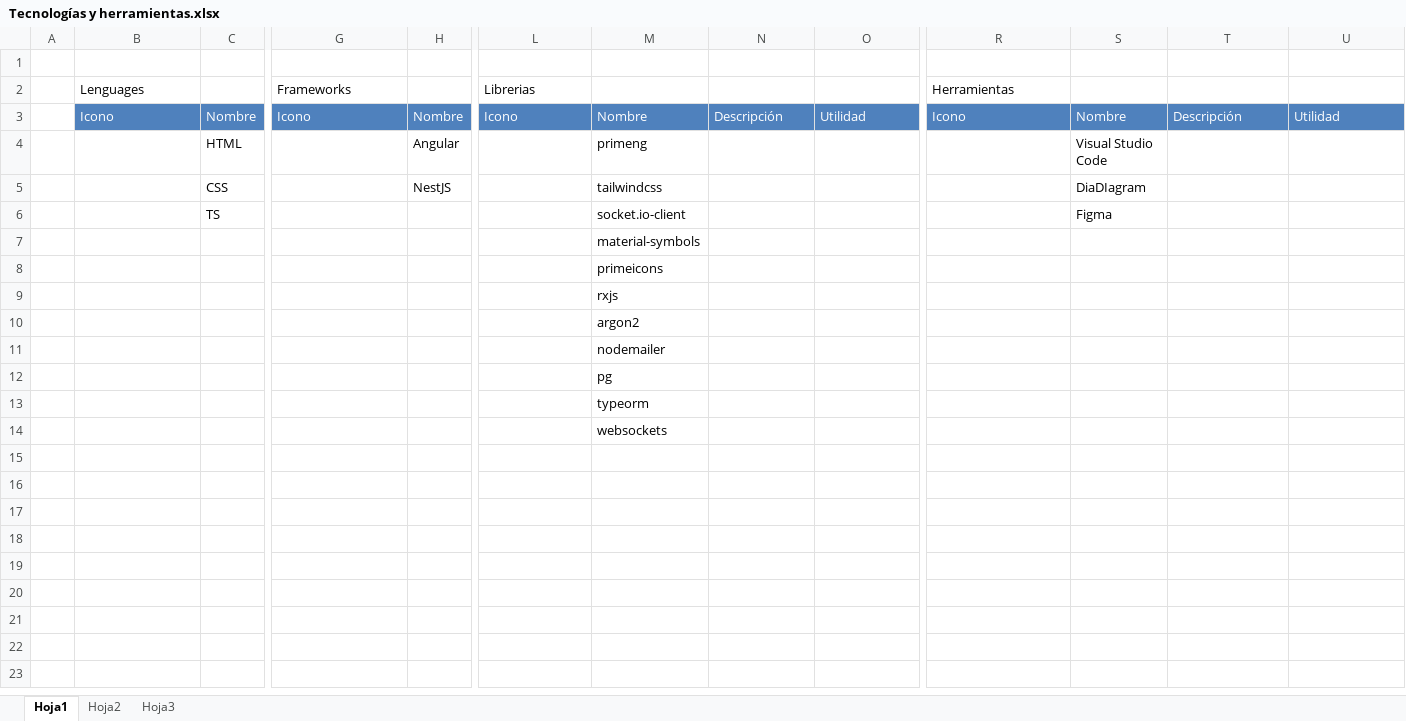
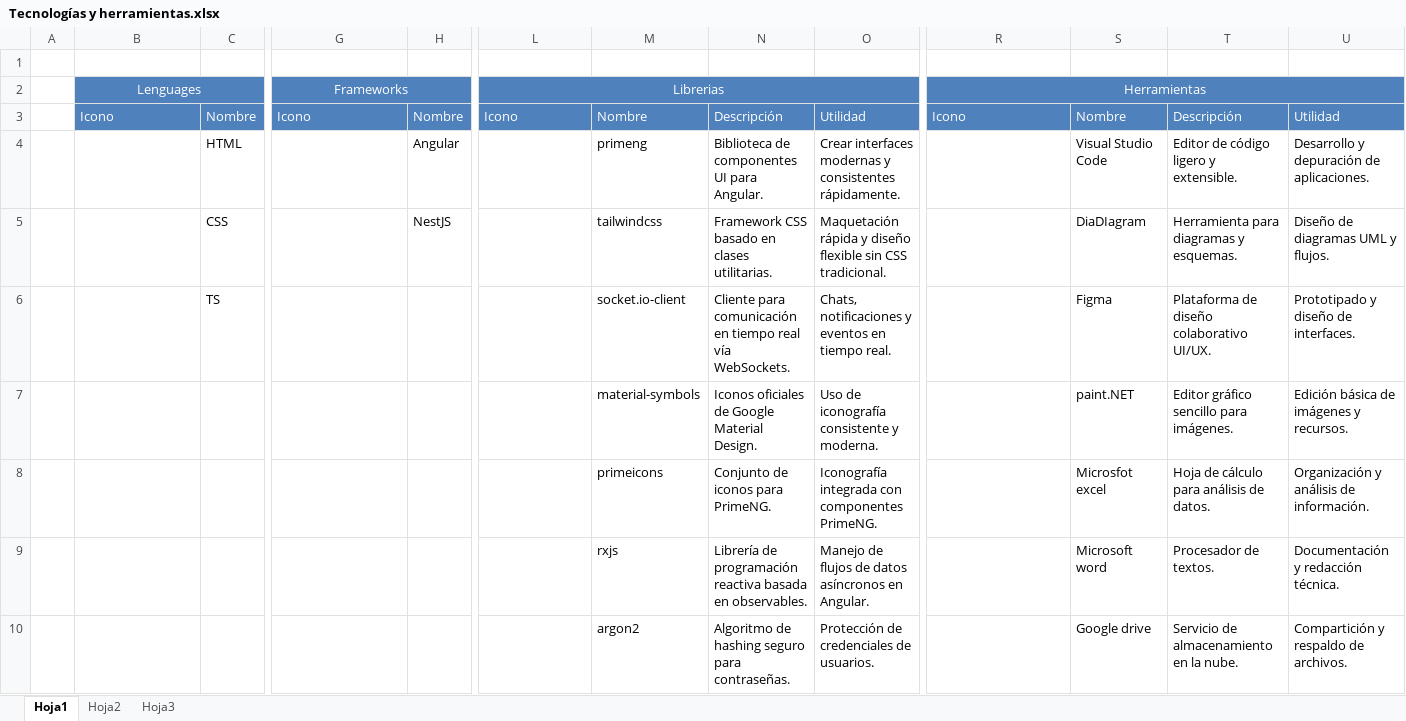
Before and after one commit to appgp05/2-DAW, an Excel workbook: Proyecto Intermodular/Tablas/Tecnologías y herramientas.xlsx, sheet Hoja1, drawn as a sheet; only a part is shown, gaps mark what is left out; values as stored, in another font and other column widths than the file's, no borders; removed rows and columns are numbered as before the commit, all else as after; rows hold the shown columns only; the diff covers the shown part only; the diff names each change by its address in the sheet, - before the commit and + after, or states it on an @@ line.

```diff
--- a/Proyecto Intermodular/Tablas/Tecnologías y herramientas.xlsx (sheet Hoja1)
+++ b/Proyecto Intermodular/Tablas/Tecnologías y herramientas.xlsx (sheet Hoja1)
-B2:C2 fill: none
+B2:C2 fill: #4F81BD
@@ B2 text colour: black → #FFFFFF, alignment: left → center @@
+B2:E2 merged
-G2:H2 fill: none
+G2:H2 fill: #4F81BD
@@ G2 text colour: black → #FFFFFF, alignment: left → center @@
+G2:J2 merged
-L2:O2 fill: none
+L2:O2 fill: #4F81BD
@@ L2 text colour: black → #FFFFFF, alignment: left → center @@
+L2:O2 merged
-R2:U2 fill: none
+R2:U2 fill: #4F81BD
@@ R2 text colour: black → #FFFFFF, alignment: left → center @@
+R2:U2 merged
-row 4:  |  | HTML |  | Angular |  | primeng |  |  |  | Visual Studio Code
-row 5:  |  | CSS |  | NestJS |  | tailwindcss |  |  |  | DiaDIagram
-row 6:  |  | TS |  |  |  | socket.io-client |  |  |  | Figma
-row 7:  |  |  |  |  |  | material-symbols
-row 8:  |  |  |  |  |  | primeicons
-row 9:  |  |  |  |  |  | rxjs
-row 10:  |  |  |  |  |  | argon2
-row 11:  |  |  |  |  |  | nodemailer
-row 12:  |  |  |  |  |  | pg
-row 13:  |  |  |  |  |  | typeorm
-row 14:  |  |  |  |  |  | websockets
+row 4:  |  | HTML |  | Angular |  | primeng | Biblioteca de componentes UI para Angular. | Crear interfaces modernas y consistentes rápidamente. |  | Visual Studio Code | Editor de código ligero y extensible. | Desarrollo y depuración de aplicaciones.
+row 5:  |  | CSS |  | NestJS |  | tailwindcss | Framework CSS basado en clases utilitarias. | Maquetación rápida y diseño flexible sin CSS tradicional. |  | DiaDIagram | Herramienta para diagramas y esquemas. | Diseño de diagramas UML y flujos.
+row 6:  |  | TS |  |  |  | socket.io-client | Cliente para comunicación en tiempo real vía WebSockets. | Chats, notificaciones y eventos en tiempo real. |  | Figma | Plataforma de diseño colaborativo UI/UX. | Prototipado y diseño de interfaces.
+row 7:  |  |  |  |  |  | material-symbols | Iconos oficiales de Google Material Design. | Uso de iconografía consistente y moderna. |  | paint.NET | Editor gráfico sencillo para imágenes. | Edición básica de imágenes y recursos.
+row 8:  |  |  |  |  |  | primeicons | Conjunto de iconos para PrimeNG. | Iconografía integrada con componentes PrimeNG. |  | Microsfot excel | Hoja de cálculo para análisis de datos. | Organización y análisis de información.
+row 9:  |  |  |  |  |  | rxjs | Librería de programación reactiva basada en observables. | Manejo de flujos de datos asíncronos en Angular. |  | Microsoft word | Procesador de textos. | Documentación y redacción técnica.
+row 10:  |  |  |  |  |  | argon2 | Algoritmo de hashing seguro para contraseñas. | Protección de credenciales de usuarios. |  | Google drive | Servicio de almacenamiento en la nube. | Compartición y respaldo de archivos.
```
Also changed, not shown: 4 added rows and cell formats elsewhere in this sheet.
